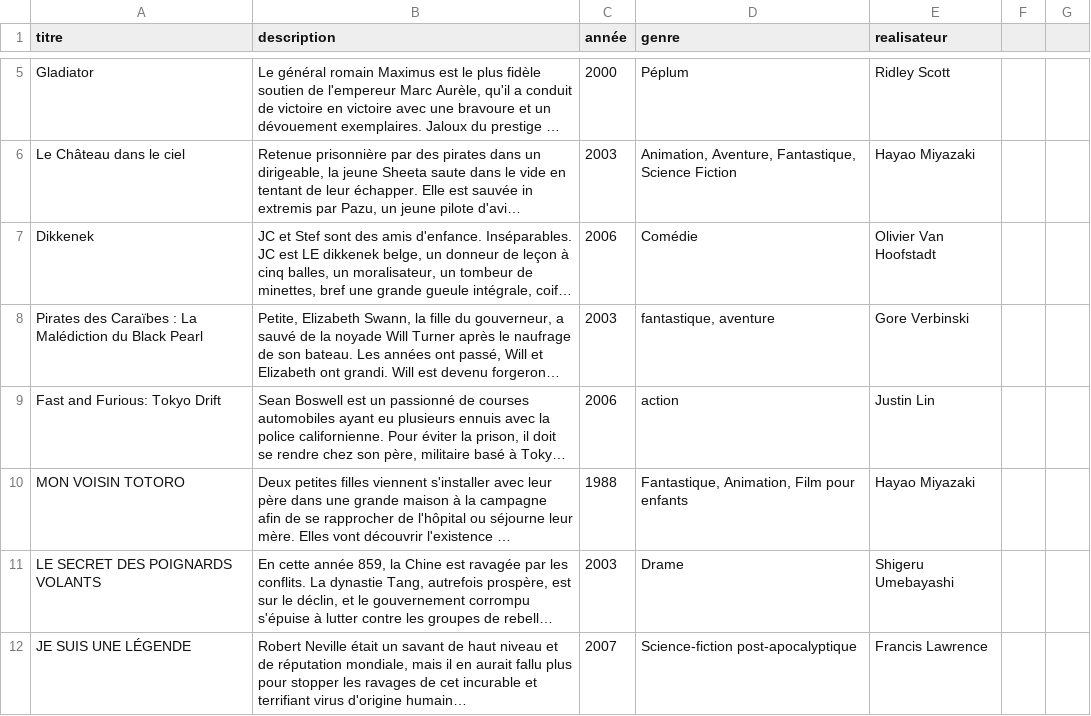
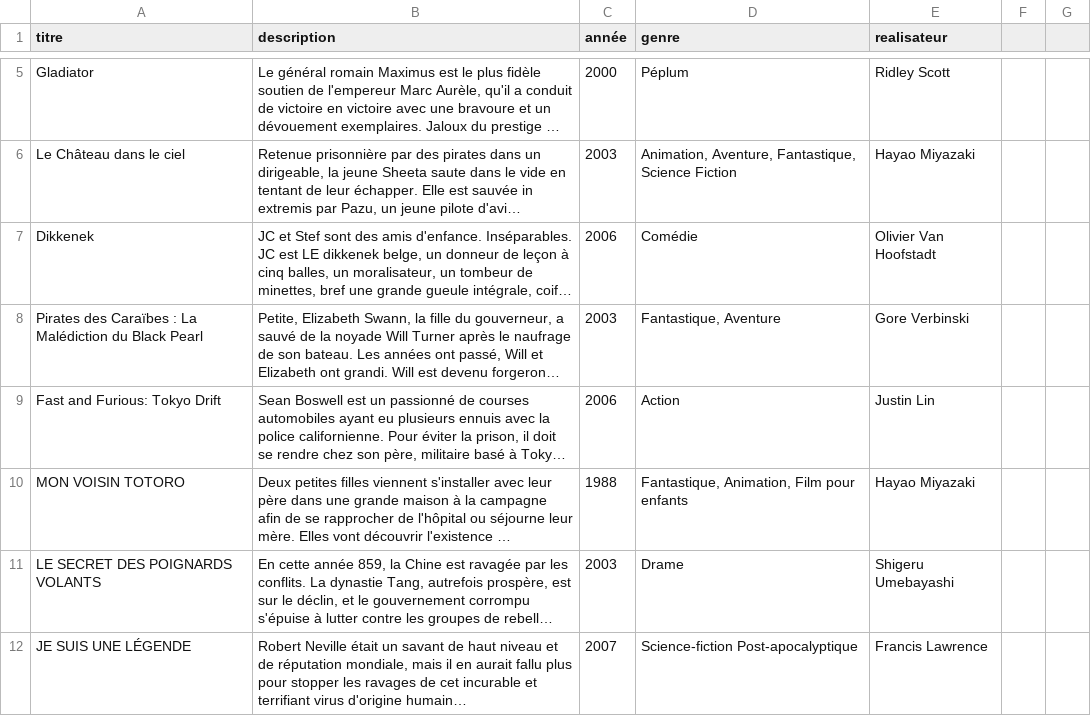
Before and after one commit to caprice-fi/annuaire, a CSV file: annuaire.csv, drawn as a sheet; only a part is shown, gaps mark what is left out; long unchanged cells end in …; the diff covers the shown part only; the diff names each change by its address in the sheet, - before the commit and + after, or states it on an @@ line.

Commit message:
fichier final 2

```diff
--- a/annuaire.csv
+++ b/annuaire.csv
-D8 (genre): fantastique, aventure
+D8 (genre): Fantastique, Aventure
-D9 (genre): action
+D9 (genre): Action
-D12 (genre): Science-fiction post-apocalyptique
+D12 (genre): Science-fiction Post-apocalyptique
```
Also changed, not shown: 1 added row, 1 removed row and 20 edited cells elsewhere in this file.
